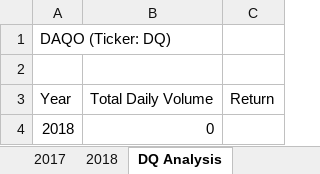
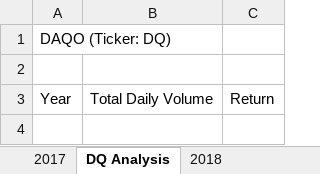
Before and after one commit to rgrymko/Stock-Analysis, an Excel workbook: green_stocks.xlsm, sheet DQ Analysis, drawn as a sheet; values as stored, in another font and other column widths than the file's, no borders; the diff names each change by its address in the sheet, - before the commit and + after, or states it on an @@ line.

Commit message:
Add files via upload

```diff
--- a/green_stocks.xlsm (sheet DQ Analysis)
+++ b/green_stocks.xlsm (sheet DQ Analysis)
@@ sheet tab order changed: 2017 | DQ Analysis | 2018 @@
-row 4: 2018 | 0
```
